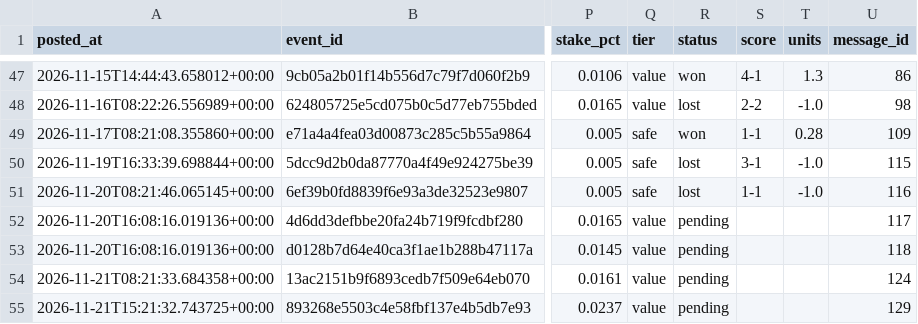
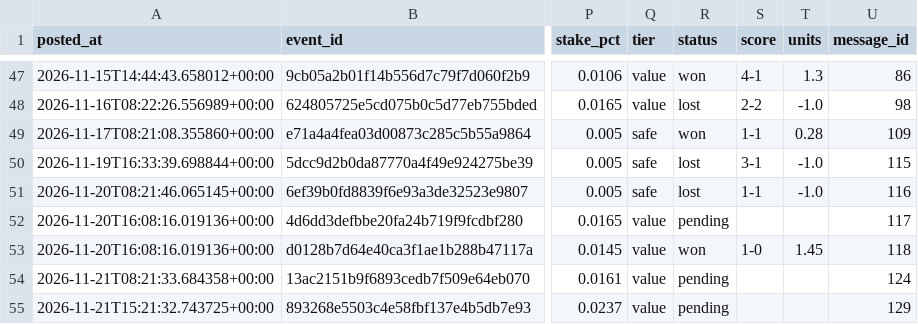
Before and after one commit to abdelcodexccs/edgebet, a CSV file: state/ledger.csv, drawn as a sheet; only a part is shown, gaps mark what is left out; the diff names each change by its address in the sheet, - before the commit and + after, or states it on an @@ line.

```diff
--- a/state/ledger.csv
+++ b/state/ledger.csv
-R53 (status): pending
+R53 (status): won
-S53 (score): (empty)
+S53 (score): 1-0
-T53 (units): (empty)
+T53 (units): 1.45
```
Also changed, not shown: 1 other file.
